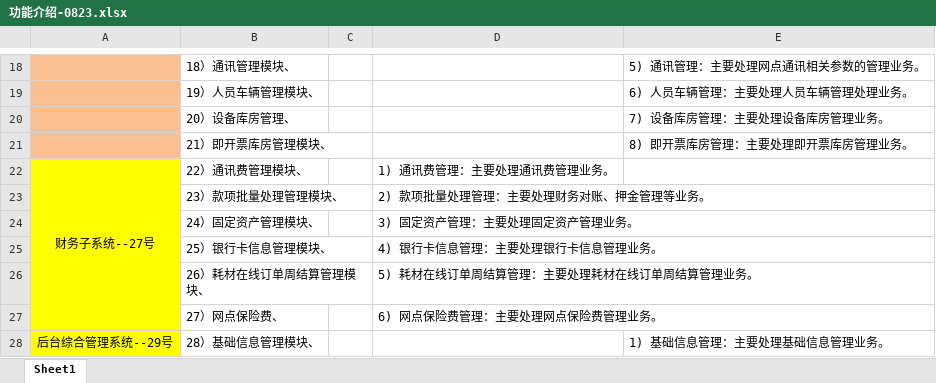
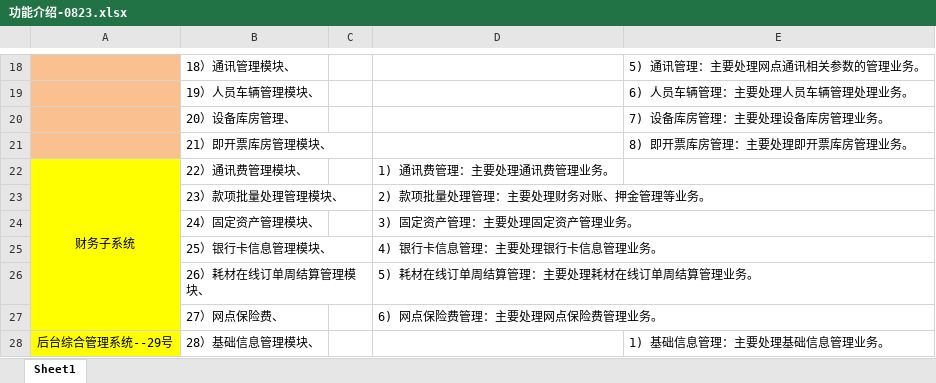
Before and after one commit to cjw887/BX_FC_Project, an Excel workbook: 功能介绍-0823.xlsx, sheet Sheet1, drawn as a sheet; only a part is shown, gaps mark what is left out; values as stored, in another font and other column widths than the file's, no borders; the diff names each change by its address in the sheet, - before the commit and + after, or states it on an @@ line.

```diff
--- a/功能介绍-0823.xlsx (sheet Sheet1)
+++ b/功能介绍-0823.xlsx (sheet Sheet1)
-A22: 财务子系统--27号
+A22: 财务子系统
```
Also changed, not shown: 9 other files.
